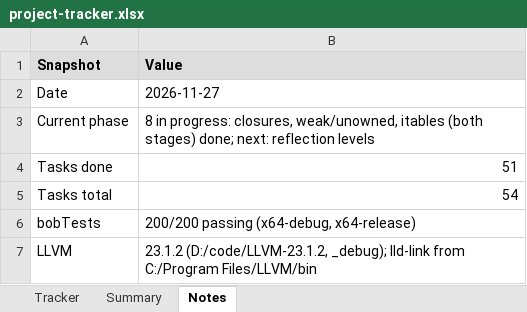
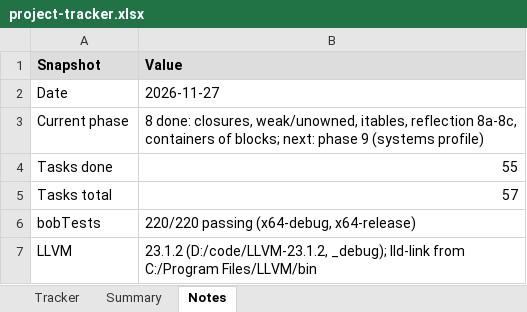
Before and after one commit to jimcrafton/bob, an Excel workbook: docs/project-tracker.xlsx, sheet Notes, drawn as a sheet; values as stored, in another font and other column widths than the file's, no borders; the diff names each change by its address in the sheet, - before the commit and + after, or states it on an @@ line.

Commit message:
bob phase 8 complete

```diff
--- a/docs/project-tracker.xlsx (sheet Notes)
+++ b/docs/project-tracker.xlsx (sheet Notes)
-B3 (Value): 8 in progress: closures, weak/unowned, itables (both stages) done; next: reflection levels
+B3 (Value): 8 done: closures, weak/unowned, itables, reflection 8a-8c, containers of blocks; next: phase 9 (systems profile)
-B4 (Value): 51
+B4 (Value): 55
-B5 (Value): 54
+B5 (Value): 57
-B6 (Value): 200/200 passing (x64-debug, x64-release)
+B6 (Value): 220/220 passing (x64-debug, x64-release)
```
Also changed, not shown: sheet Tracker, 40 other files.
